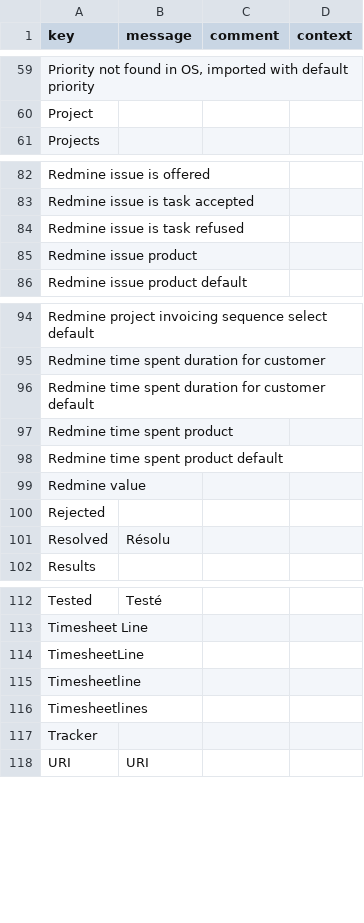
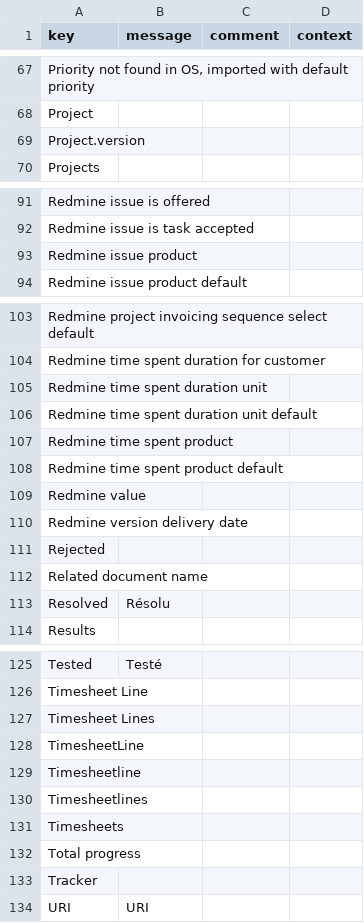
Before and after one commit to axelor/axelor-addons, a CSV file: axelor-redmine/src/main/resources/i18n/messages_fr.csv, drawn as a sheet; only a part is shown, gaps mark what is left out; the diff covers the shown part only.

Commit message:
[Feature #32273] DailyTimesheet
- Updates as per https://redmine.axelor.com/issues/32273#note-32

```diff
--- a/axelor-redmine/src/main/resources/i18n/messages_fr.csv
+++ b/axelor-redmine/src/main/resources/i18n/messages_fr.csv
@@ -60,2 +68,3 @@
 "Project",,,
+"Project.version",,,
 "Projects",,,
@@ -83,3 +92,2 @@
 "Redmine issue is task accepted",,,
-"Redmine issue is task refused",,,
 "Redmine issue product",,,
@@ -95,3 +104,4 @@
 "Redmine time spent duration for customer",,,
-"Redmine time spent duration for customer default",,,
+"Redmine time spent duration unit",,,
+"Redmine time spent duration unit default",,,
 "Redmine time spent product",,,
@@ -99,3 +109,5 @@
 "Redmine value",,,
+"Redmine version delivery date",,,
 "Rejected",,,
+"Related document name",,,
 "Resolved","Résolu",,
@@ -113,2 +126,3 @@
 "Timesheet Line",,,
+"Timesheet Lines",,,
 "TimesheetLine",,,
@@ -116,2 +130,4 @@
 "Timesheetlines",,,
+"Timesheets",,,
+"Total progress",,,
 "Tracker",,,
```
Also changed, not shown: 12 added rows, 1 removed row and 1 edited cell elsewhere in this file, axelor-redmine/src/main/resources/i18n/messages.csv, axelor-redmine/src/main/resources/i18n/messages_en.csv, 6 other files.
